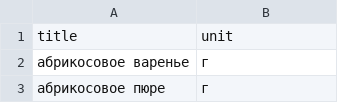
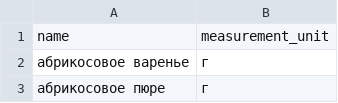
Before and after one commit to emelyaart/foodgram-project-react, a CSV file: data/ingredients.csv, drawn as a sheet; only a part is shown; removed rows and columns are numbered as before the commit, all else as after; the diff names each change by its address in the sheet, - before the commit and + after, or states it on an @@ line.

```diff
--- a/data/ingredients.csv
+++ b/data/ingredients.csv
-row 1: title | unit
+row 1: name | measurement_unit
```
Also changed, not shown: 10 other files.
